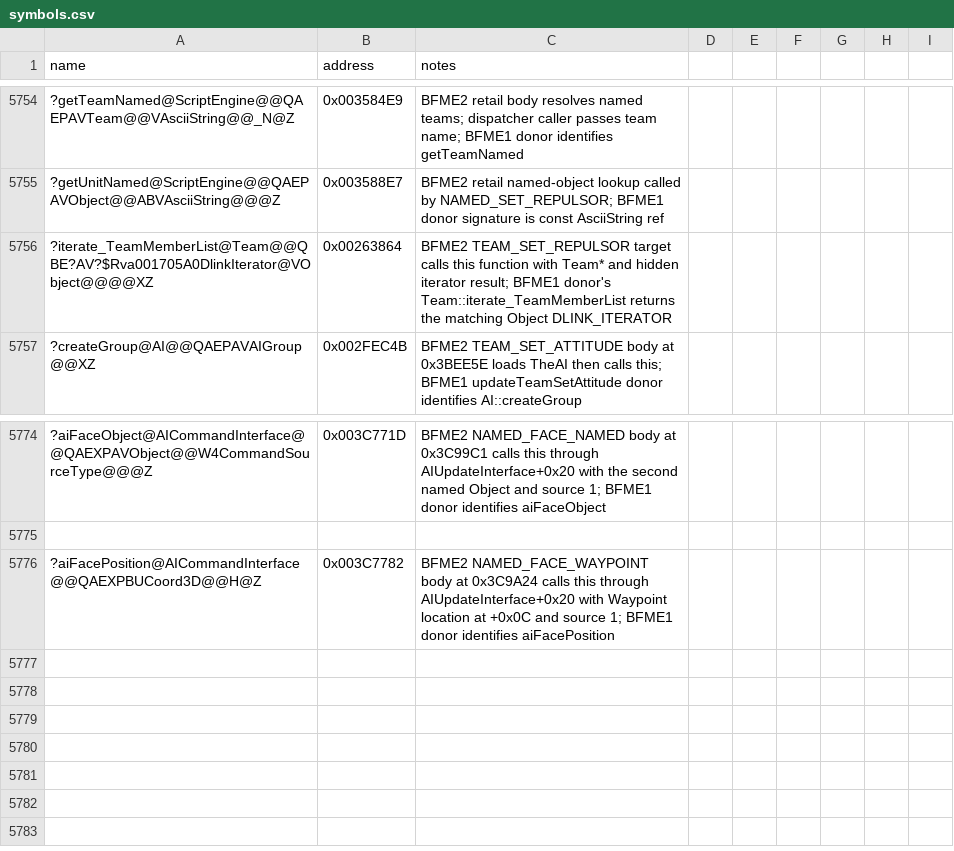
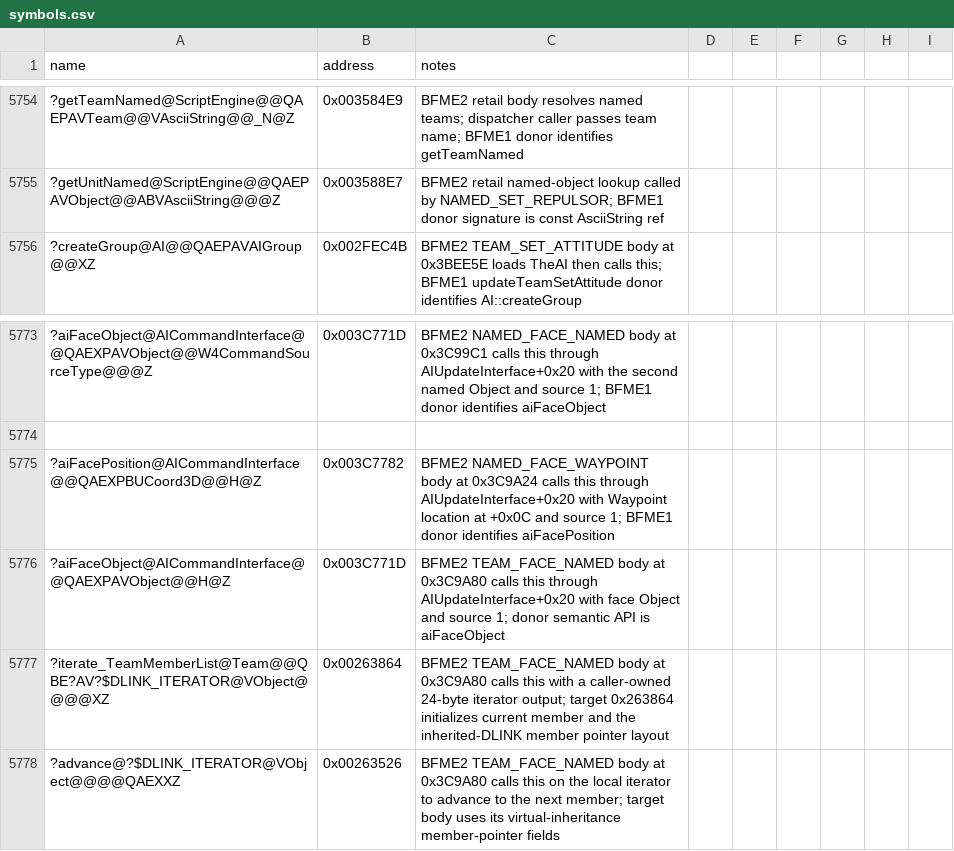
Before and after one commit to Cortys/Open-BFME-2, a CSV file: reverse/symbols.csv, drawn as a sheet; only a part is shown, gaps mark what is left out; removed rows and columns are numbered as before the commit, all else as after; the diff names each change by its address in the sheet, - before the commit and + after, or states it on an @@ line.

Commit message:
Bank partial team facing recovery

```diff
--- a/reverse/symbols.csv
+++ b/reverse/symbols.csv
-row 5756: ?iterate_TeamMemberList@Team@@QBE?AV?$Rva001705A0DlinkIterator@VObject@@@@XZ | 0x00263864 | BFME2 TEAM_SET_REPULSOR target calls this function with Team* and hidden iterator result; BFME1 donor's Team::iterate_TeamMemberList returns the matching Object DLINK_ITERATOR
+row 5776: ?aiFaceObject@AICommandInterface@@QAEXPAVObject@@H@Z | 0x003C771D | BFME2 TEAM_FACE_NAMED body at 0x3C9A80 calls this through AIUpdateInterface+0x20 with face Object and source 1; donor semantic API is aiFaceObject
+row 5777: ?iterate_TeamMemberList@Team@@QBE?AV?$DLINK_ITERATOR@VObject@@@@XZ | 0x00263864 | BFME2 TEAM_FACE_NAMED body at 0x3C9A80 calls this with a caller-owned 24-byte iterator output; target 0x263864 initializes current member and the inherited-DLINK member pointer layout
+row 5778: ?advance@?$DLINK_ITERATOR@VObject@@@@QAEXXZ | 0x00263526 | BFME2 TEAM_FACE_NAMED body at 0x3C9A80 calls this on the local iterator to advance to the next member; target body uses its virtual-inheritance member-pointer fields
```
Also changed, not shown: 1 other file.
